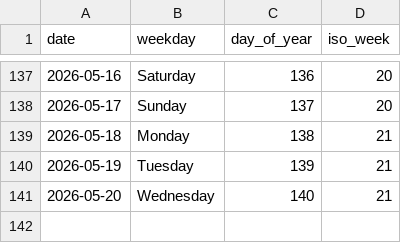
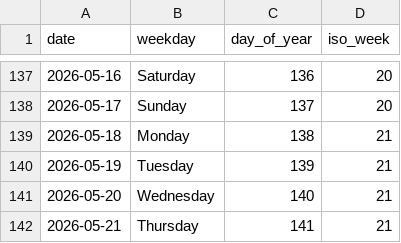
Before and after one commit to rad03i2/python-toolbox, a CSV file: examples/calendar/2026.csv, drawn as a sheet; only a part is shown, gaps mark what is left out.

Commit message:
data: add calendar reference through 2026-05-21

```diff
--- a/examples/calendar/2026.csv
+++ b/examples/calendar/2026.csv
@@ -141 +141,2 @@ date,weekday,day_of_year,iso_week
 2026-05-20,Wednesday,140,21
+2026-05-21,Thursday,141,21
```
